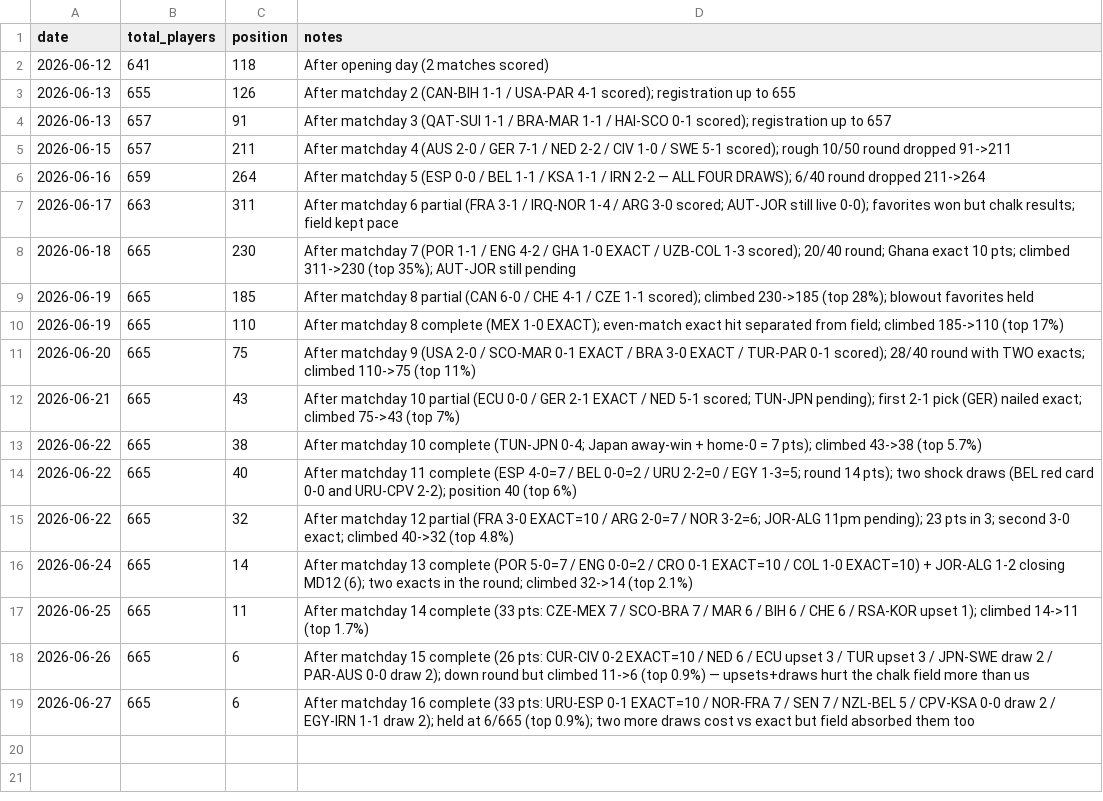
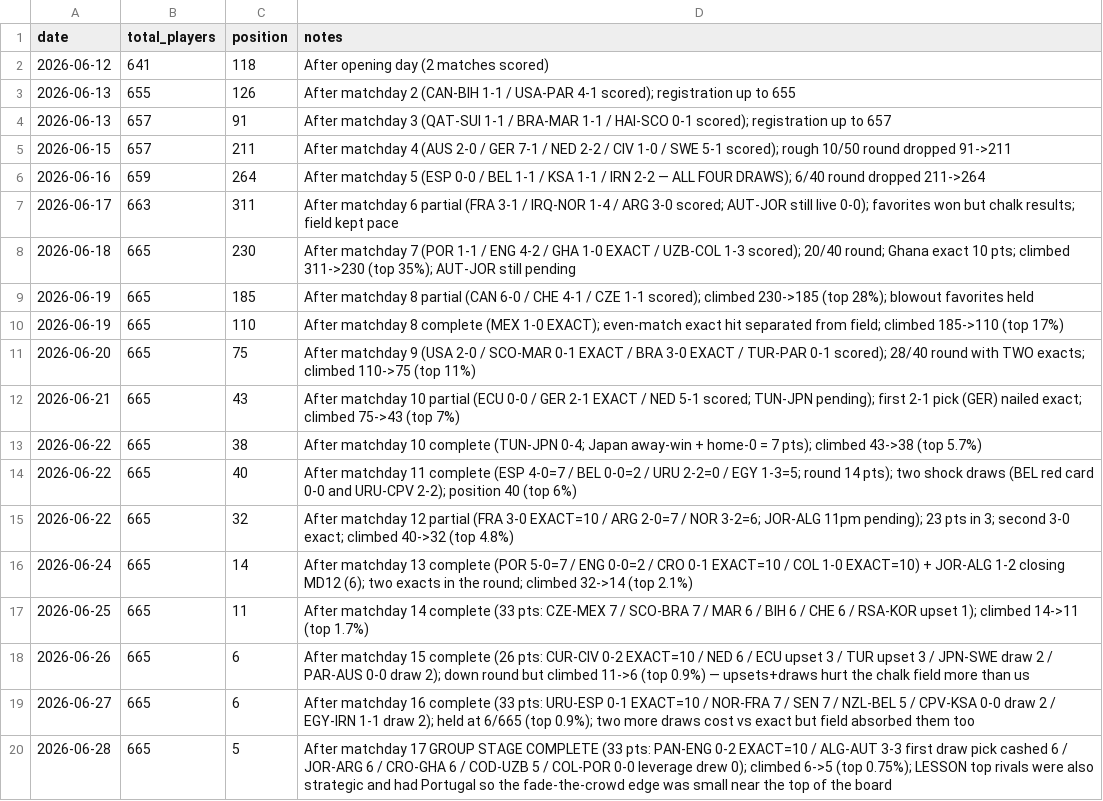
Before and after one commit to julianher/worldcup-2026-polla, a CSV file: data/pool_standings.csv, drawn as a sheet.

Commit message:
Standings: position 5/665 (top 0.75%) after group stage complete; note top rivals also faded Colombia bias (smaller edge near top)

```diff
--- a/data/pool_standings.csv
+++ b/data/pool_standings.csv
@@ -19 +19,2 @@ date,total_players,position,notes
 2026-06-27,665,6,After matchday 16 complete (33 pts: URU-ESP 0-1 EXACT=10 / NOR-FRA 7 / SEN 7 / NZL-BEL 5 / CPV-KSA 0-0 draw 2 / EGY-IRN 1-1 draw 2); held at 6/665 (top 0.9%); two more draws cost vs exact but field absorbed them too
+2026-06-28,665,5,After matchday 17 GROUP STAGE COMPLETE (33 pts: PAN-ENG 0-2 EXACT=10 / ALG-AUT 3-3 first draw pick cashed 6 / JOR-ARG 6 / CRO-GHA 6 / COD-UZB 5 / COL-POR 0-0 leverage drew 0); climbed 6->5 (top 0.75%); LESSON top rivals were also strategic and had Portugal so the fade-the-crowd edge was small near the top of the board
```
